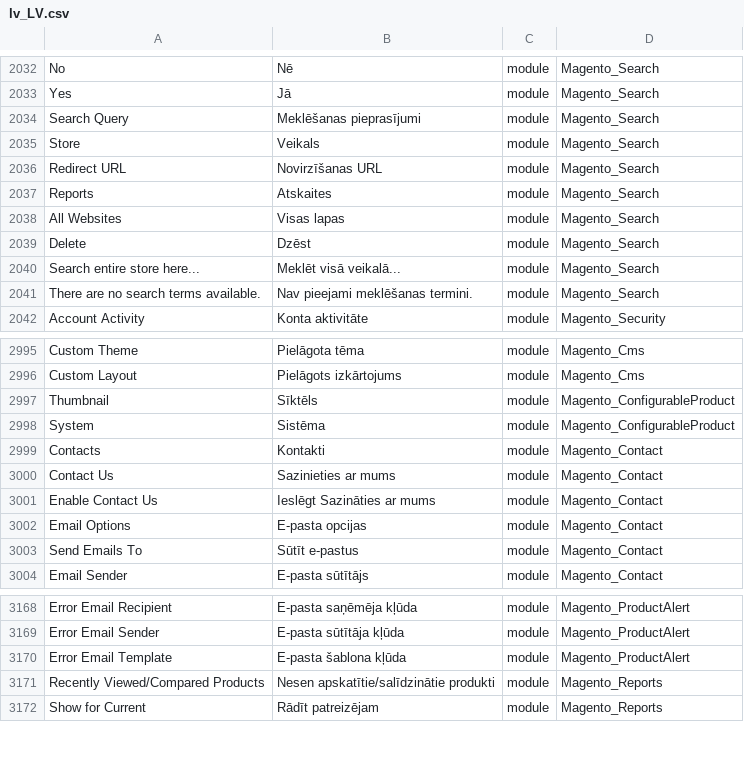
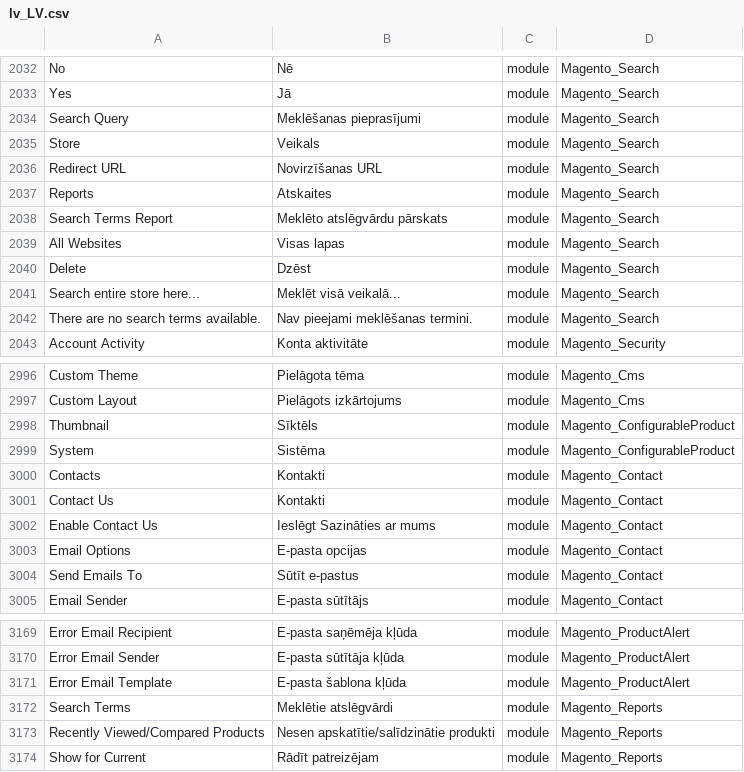
Before and after one commit to Magento2Translations/language_lv_lv, a CSV file: lv_LV.csv, drawn as a sheet; only a part is shown, gaps mark what is left out; addresses are those after the commit; the diff names each change by its address in the sheet, - before the commit and + after, or states it on an @@ line.

```diff
--- a/lv_LV.csv
+++ b/lv_LV.csv
+row 2038: Search Terms Report | Meklēto atslēgvārdu pārskats | module | Magento_Search
-B3001: Sazinieties ar mums
+B3001: Kontakti
+row 3172: Search Terms | Meklētie atslēgvārdi | module | Magento_Reports
```
Also changed, not shown: 1 other file.
